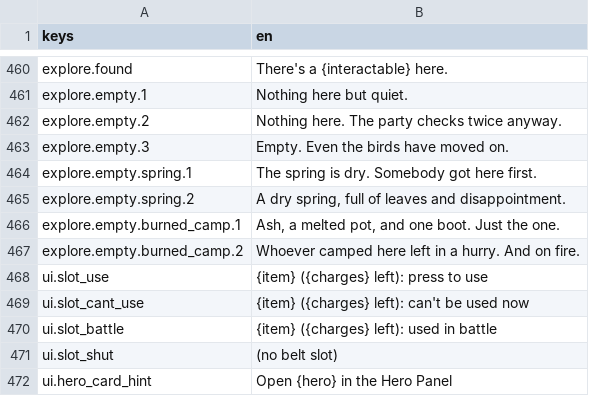
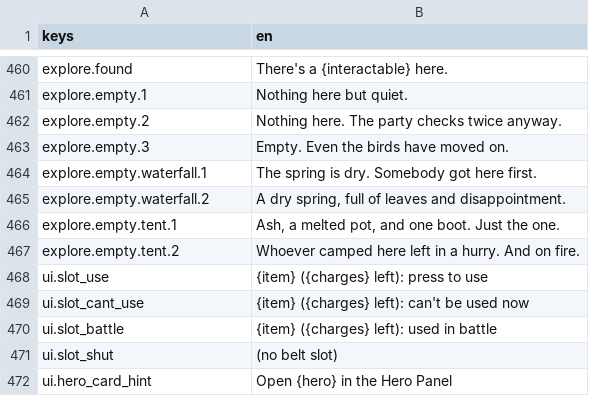
Before and after one commit to Frivolimous/eternal-dungeon, a CSV file: data/strings.csv, drawn as a sheet; only a part is shown, gaps mark what is left out.

```diff
--- a/data/strings.csv
+++ b/data/strings.csv
@@ -463,6 +463,6 @@ explore.empty.2,"Nothing here. The party checks twice anyway."
 explore.empty.3,"Empty. Even the birds have moved on."
-explore.empty.spring.1,"The spring is dry. Somebody got here first."
-explore.empty.spring.2,"A dry spring, full of leaves and disappointment."
-explore.empty.burned_camp.1,"Ash, a melted pot, and one boot. Just the one."
-explore.empty.burned_camp.2,"Whoever camped here left in a hurry. And on fire."
+explore.empty.waterfall.1,"The spring is dry. Somebody got here first."
+explore.empty.waterfall.2,"A dry spring, full of leaves and disappointment."
+explore.empty.tent.1,"Ash, a melted pot, and one boot. Just the one."
+explore.empty.tent.2,"Whoever camped here left in a hurry. And on fire."
 ui.slot_use,"{item} ({charges} left): press to use"
```
Also changed, not shown: 2 other files.
